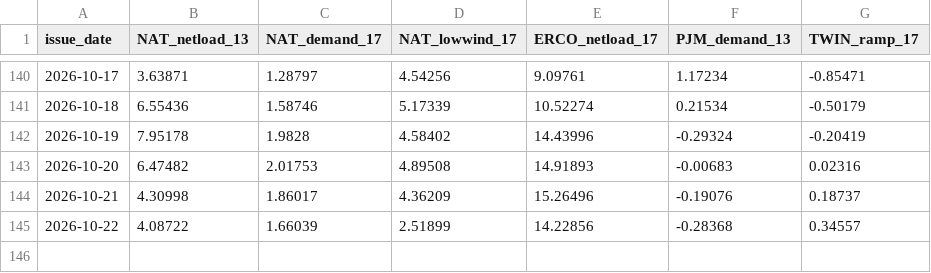
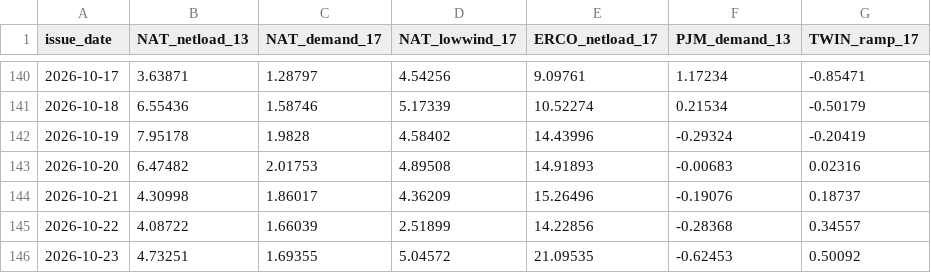
Before and after one commit to quantarram/weather-impacts-dashboard, a CSV file: data/ledger_decision_signals.csv, drawn as a sheet; only a part is shown, gaps mark what is left out.

```diff
--- a/data/ledger_decision_signals.csv
+++ b/data/ledger_decision_signals.csv
@@ -145 +145,2 @@ issue_date,NAT_netload_13,NAT_demand_17,NAT_lowwind_17,ERCO_netload_17,PJM_deman
 2026-10-22,4.08722,1.66039,2.51899,14.22856,-0.28368,0.34557
+2026-10-23,4.73251,1.69355,5.04572,21.09535,-0.62453,0.50092
```
Also changed, not shown: data/ledger_burn.csv, data/ledger_storage.csv, 5 other files.
